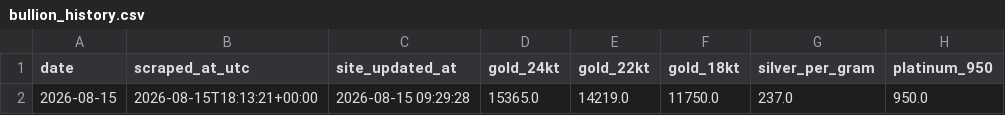
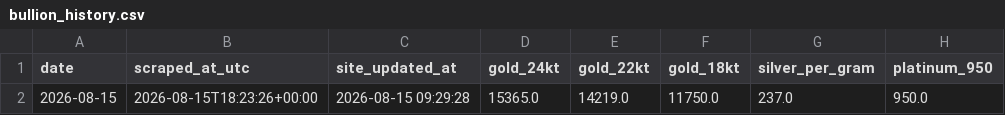
Before and after one commit to prasad-nimbalkar/bullion-ledger, a CSV file: bullion_history.csv, drawn as a sheet; only a part is shown; the diff names each change by its address in the sheet, - before the commit and + after, or states it on an @@ line.

```diff
--- a/bullion_history.csv
+++ b/bullion_history.csv
-B2 (scraped_at_utc): 2026-08-15T18:13:21+00:00
+B2 (scraped_at_utc): 2026-08-15T18:23:26+00:00
```
